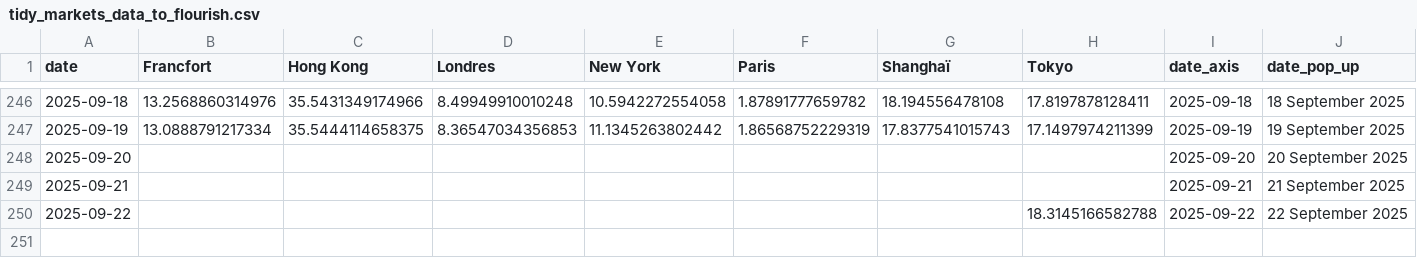
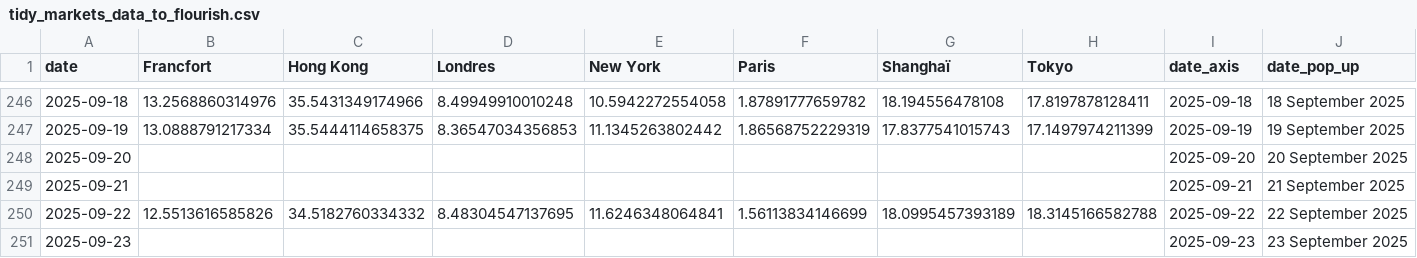
Before and after one commit to mthlht/markets-tracker, a CSV file: data/tidy_markets_data_to_flourish.csv, drawn as a sheet; only a part is shown, gaps mark what is left out.

```diff
--- a/data/tidy_markets_data_to_flourish.csv
+++ b/data/tidy_markets_data_to_flourish.csv
@@ -249,2 +249,3 @@ date,Francfort,Hong Kong,Londres,New York,Paris,Shanghaï,Tokyo,date_axis,date_p
 2025-09-21,,,,,,,,2025-09-21,21 September 2025
-2025-09-22,,,,,,,18.3145166582788,2025-09-22,22 September 2025
+2025-09-22,12.5513616585826,34.5182760334332,8.48304547137695,11.6246348064841,1.56113834146699,18.0995457393189,18.3145166582788,2025-09-22,22 September 2025
+2025-09-23,,,,,,,,2025-09-23,23 September 2025
```
